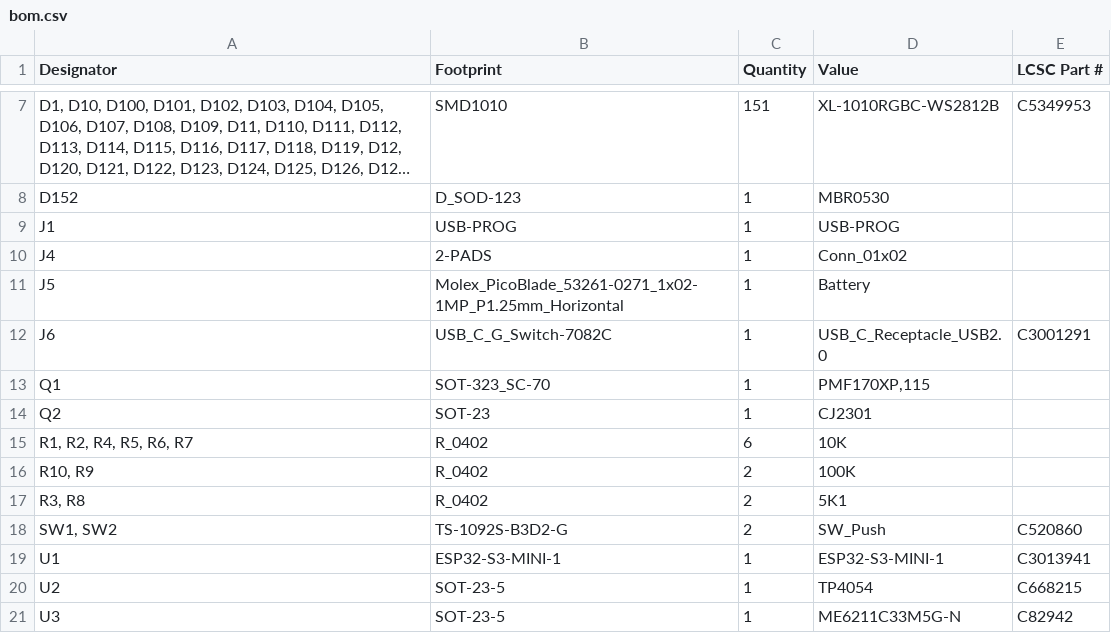
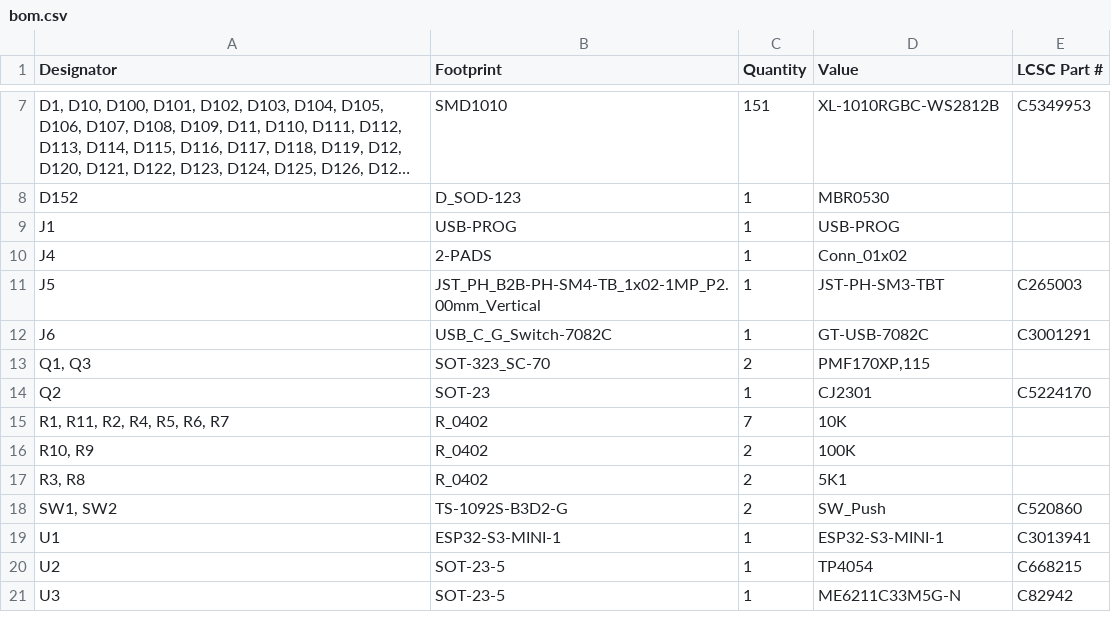
Before and after one commit to revk/ESP32-Roulette, a CSV file: PCB/Roulette/production/bom.csv, drawn as a sheet; only a part is shown, gaps mark what is left out; long unchanged cells end in ….

```diff
--- a/PCB/Roulette/production/bom.csv
+++ b/PCB/Roulette/production/bom.csv
@@ -10,7 +10,7 @@ J1,USB-PROG,1,USB-PROG,
 J4,2-PADS,1,Conn_01x02,
-J5,Molex_PicoBlade_53261-0271_1x02-1MP_P1.25mm_Horizontal,1,Battery,
-J6,USB_C_G_Switch-7082C,1,USB_C_Receptacle_USB2.0,C3001291
-Q1,SOT-323_SC-70,1,"PMF170XP,115",
-Q2,SOT-23,1,CJ2301,
-"R1, R2, R4, R5, R6, R7",R_0402,6,10K,
+J5,JST_PH_B2B-PH-SM4-TB_1x02-1MP_P2.00mm_Vertical,1,JST-PH-SM3-TBT,C265003
+J6,USB_C_G_Switch-7082C,1,GT-USB-7082C,C3001291
+"Q1, Q3",SOT-323_SC-70,2,"PMF170XP,115",
+Q2,SOT-23,1,CJ2301,C5224170
+"R1, R11, R2, R4, R5, R6, R7",R_0402,7,10K,
 "R10, R9",R_0402,2,100K,
```
Also changed, not shown: PCB/Roulette/production/designators.csv, PCB/Roulette/production/positions.csv, 5 other files.
